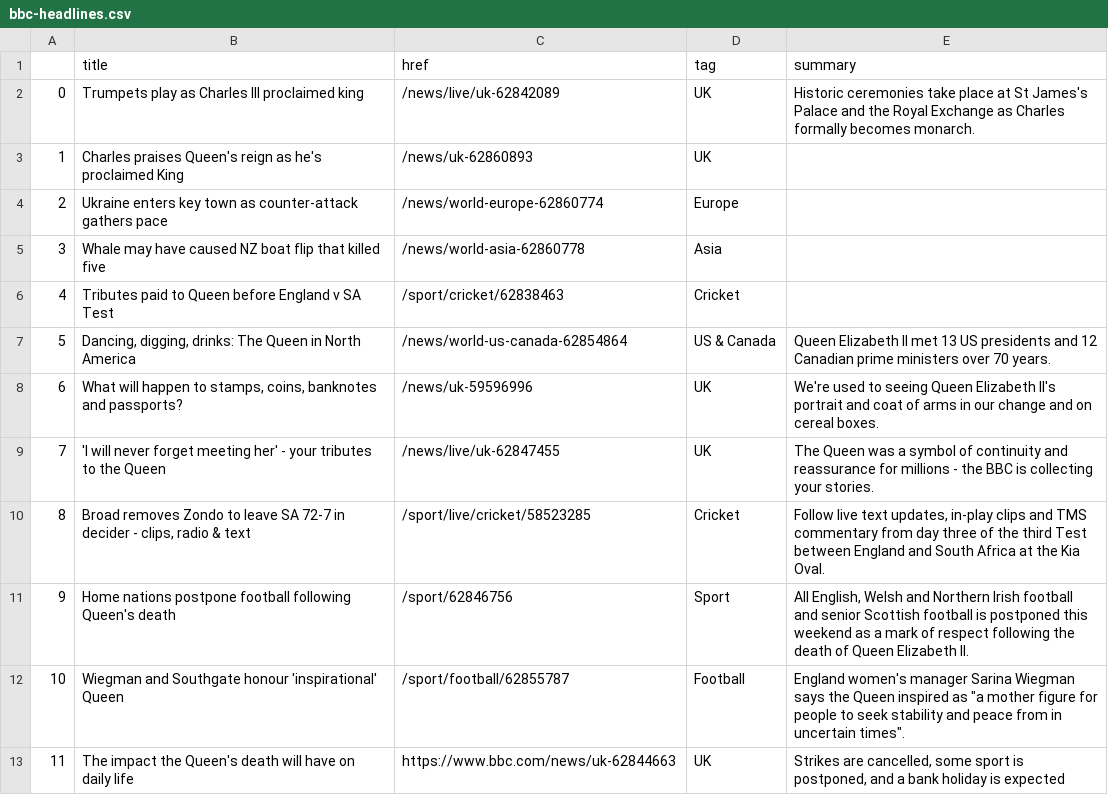
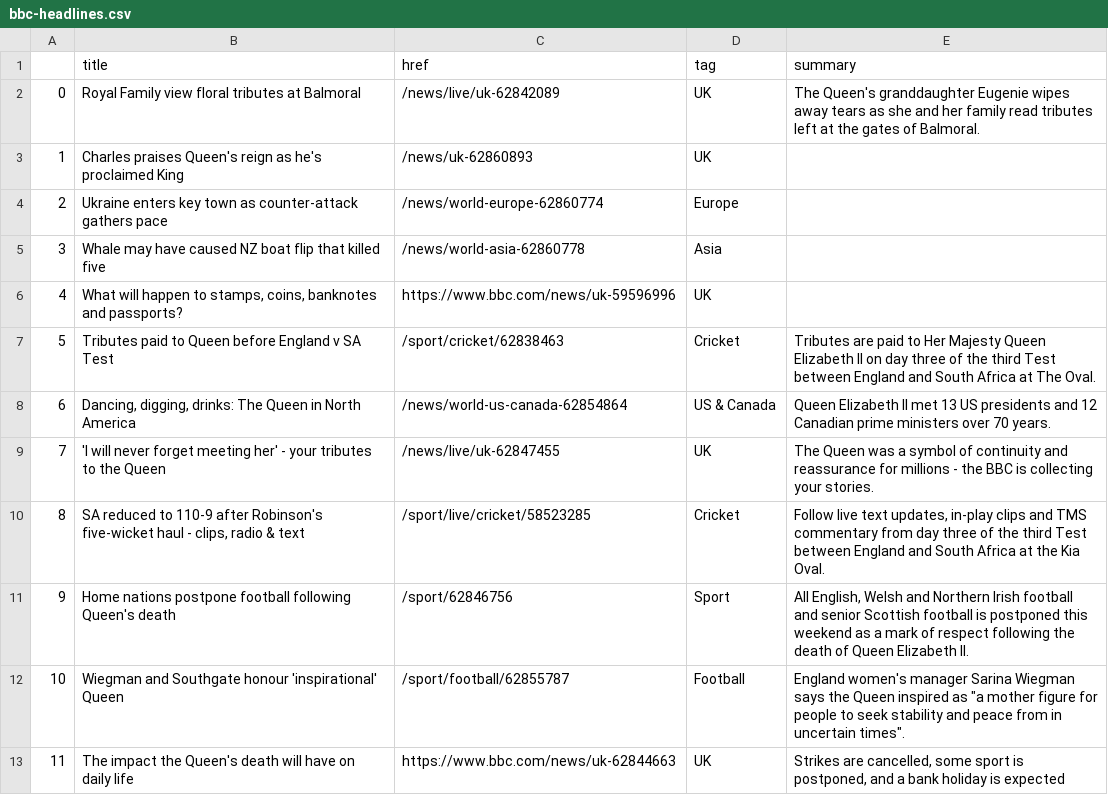
Before and after one commit to tunabellybella/Scraper, a CSV file: bbc-headlines.csv, drawn as a sheet; only a part is shown; the diff covers the shown part only.

```diff
--- a/bbc-headlines.csv
+++ b/bbc-headlines.csv
@@ -1,3 +1,3 @@
 ,title,href,tag,summary
-0,Trumpets play as Charles III proclaimed king,/news/live/uk-62842089,UK,Historic ceremonies take place at St James's Palace and the Royal Exchange as Charles formally becomes monarch.
+0,Royal Family view floral tributes at Balmoral,/news/live/uk-62842089,UK,The Queen's granddaughter Eugenie wipes away tears as she and her family read tributes left at the gates of Balmoral.
 1,Charles praises Queen's reign as he's proclaimed King,/news/uk-62860893,UK,
@@ -5,7 +5,7 @@
 3,Whale may have caused NZ boat flip that killed five,/news/world-asia-62860778,Asia,
-4,Tributes paid to Queen before England v SA Test,/sport/cricket/62838463,Cricket,
-5,"Dancing, digging, drinks: The Queen in North America",/news/world-us-canada-62854864,US & Canada,Queen Elizabeth II met 13 US presidents and 12 Canadian prime ministers over 70 years.
-6,"What will happen to stamps, coins, banknotes and passports?",/news/uk-59596996,UK,We're used to seeing Queen Elizabeth II's portrait and coat of arms in our change and on cereal boxes.
+4,"What will happen to stamps, coins, banknotes and passports?",https://www.bbc.com/news/uk-59596996,UK,
+5,Tributes paid to Queen before England v SA Test,/sport/cricket/62838463,Cricket,Tributes are paid to Her Majesty Queen Elizabeth II on day three of the third Test between England and South Africa at The Oval.
+6,"Dancing, digging, drinks: The Queen in North America",/news/world-us-canada-62854864,US & Canada,Queen Elizabeth II met 13 US presidents and 12 Canadian prime ministers over 70 years.
 7,'I will never forget meeting her' - your tributes to the Queen,/news/live/uk-62847455,UK,The Queen was a symbol of continuity and reassurance for millions - the BBC is collecting your stories.
-8,"Broad removes Zondo to leave SA 72-7 in decider - clips, radio & text",/sport/live/cricket/58523285,Cricket,"Follow live text updates, in-play clips and TMS commentary from day three of the third Test between England and South Africa at the Kia Oval."
+8,"SA reduced to 110-9 after Robinson's five-wicket haul - clips, radio & text",/sport/live/cricket/58523285,Cricket,"Follow live text updates, in-play clips and TMS commentary from day three of the third Test between England and South Africa at the Kia Oval."
 9,Home nations postpone football following Queen's death,/sport/62846756,Sport,"All English, Welsh and Northern Irish football and senior Scottish football is postponed this weekend as a mark of respect following the death of Queen Elizabeth II."
```
Also changed, not shown: 29 edited cells elsewhere in this file.
